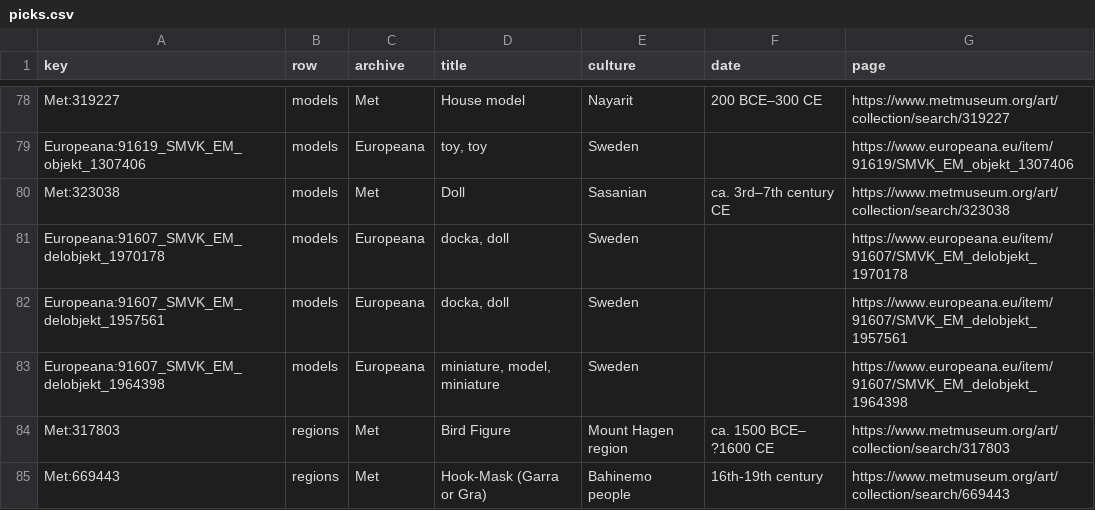
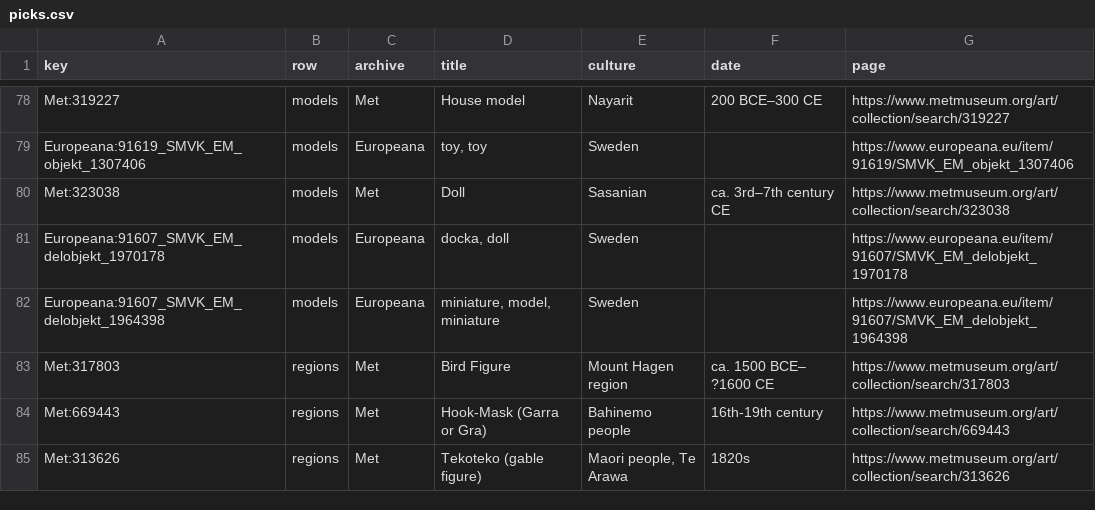
Before and after one commit to Alexo000/supermenu, a CSV file: research/picks.csv, drawn as a sheet; only a part is shown, gaps mark what is left out; the shorter side is filled out with more unchanged rows.

```diff
--- a/research/picks.csv
+++ b/research/picks.csv
@@ -81,3 +81,2 @@ key,row,archive,title,culture,date,page
 "Europeana:91607_SMVK_EM_delobjekt_1970178","models","Europeana","docka, doll","Sweden","","https://www.europeana.eu/item/91607/SMVK_EM_delobjekt_1970178"
-"Europeana:91607_SMVK_EM_delobjekt_1957561","models","Europeana","docka, doll","Sweden","","https://www.europeana.eu/item/91607/SMVK_EM_delobjekt_1957561"
 "Europeana:91607_SMVK_EM_delobjekt_1964398","models","Europeana","miniature, model, miniature","Sweden","","https://www.europeana.eu/item/91607/SMVK_EM_delobjekt_1964398"
```
